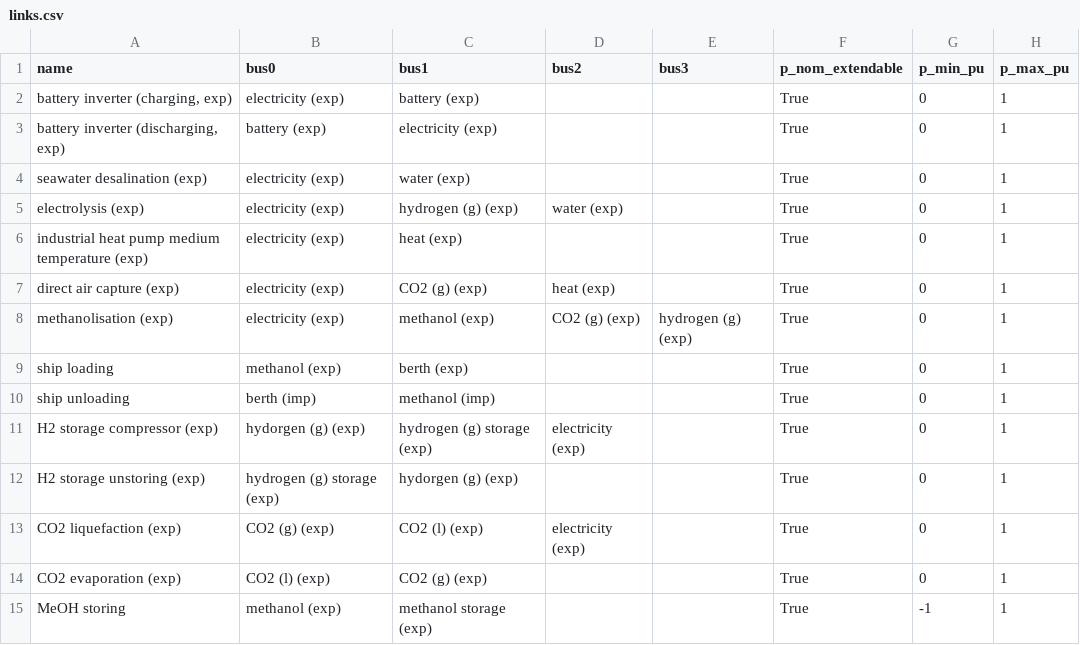
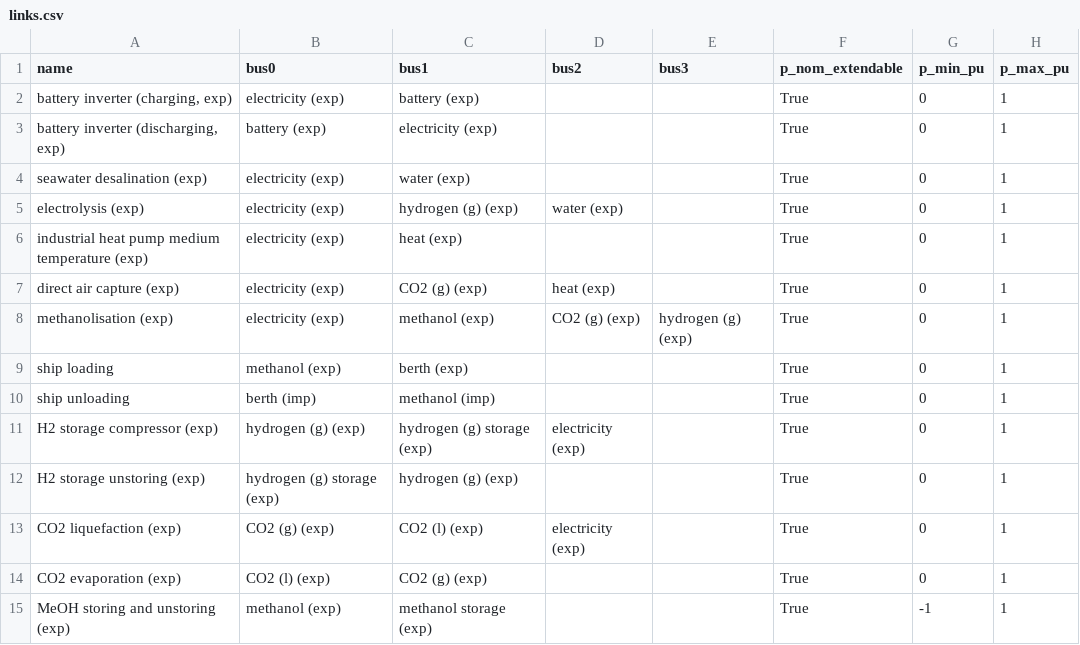
Before and after one commit to euronion/trace, a CSV file: escs/shipping-meoh/links.csv, drawn as a sheet.

```diff
--- a/escs/shipping-meoh/links.csv
+++ b/escs/shipping-meoh/links.csv
@@ -10,6 +10,6 @@ ship loading,methanol (exp),berth (exp),,,True,0,1
 ship unloading,berth (imp),methanol (imp),,,True,0,1
-H2 storage compressor (exp),hydorgen (g) (exp),hydrogen (g) storage (exp),electricity (exp),,True,0,1
-H2 storage unstoring (exp),hydrogen (g) storage (exp),hydorgen (g) (exp),,,True,0,1
+H2 storage compressor (exp),hydrogen (g) (exp),hydrogen (g) storage (exp),electricity (exp),,True,0,1
+H2 storage unstoring (exp),hydrogen (g) storage (exp),hydrogen (g) (exp),,,True,0,1
 CO2 liquefaction (exp),CO2 (g) (exp),CO2 (l) (exp),electricity (exp),,True,0,1
 CO2 evaporation (exp),CO2 (l) (exp),CO2 (g) (exp),,,True,0,1
-MeOH storing,methanol (exp),methanol storage (exp),,,True,-1,1
+MeOH storing and unstoring (exp),methanol (exp),methanol storage (exp),,,True,-1,1
```
Also changed, not shown: data/efficiencies.csv, escs/shipping-lch4/buses.csv, 1 other file.
